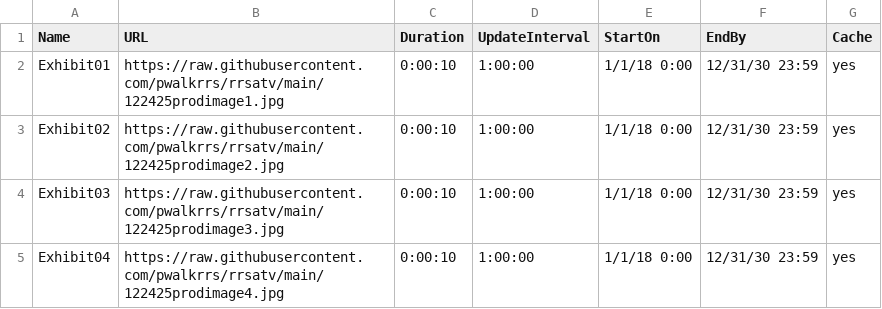
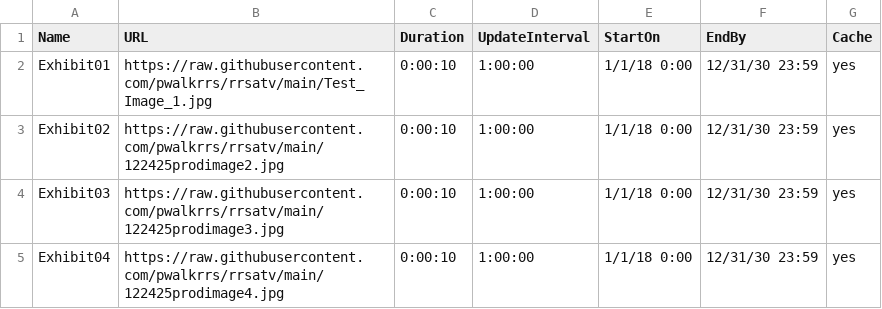
Before and after one commit to pwalkrrs/rrsatv, a CSV file: RRS_ATV_Staging.csv, drawn as a sheet.

Commit message:
Update RRS_ATV_Staging.csv

```diff
--- a/RRS_ATV_Staging.csv
+++ b/RRS_ATV_Staging.csv
@@ -1,3 +1,3 @@
 Name,URL,Duration,UpdateInterval,StartOn,EndBy,Cache
-Exhibit01,https://raw.githubusercontent.com/pwalkrrs/rrsatv/main/122425prodimage1.jpg,0:00:10,1:00:00,1/1/18 0:00,12/31/30 23:59,yes
+Exhibit01,https://raw.githubusercontent.com/pwalkrrs/rrsatv/main/Test_Image_1.jpg,0:00:10,1:00:00,1/1/18 0:00,12/31/30 23:59,yes
 Exhibit02,https://raw.githubusercontent.com/pwalkrrs/rrsatv/main/122425prodimage2.jpg,0:00:10,1:00:00,1/1/18 0:00,12/31/30 23:59,yes
```
